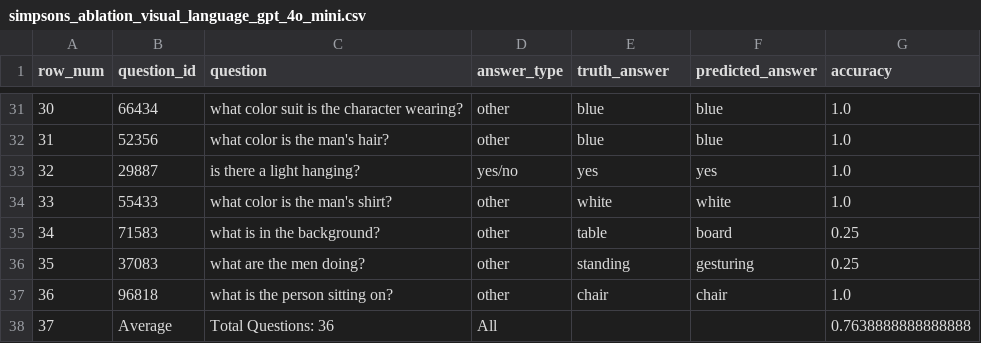
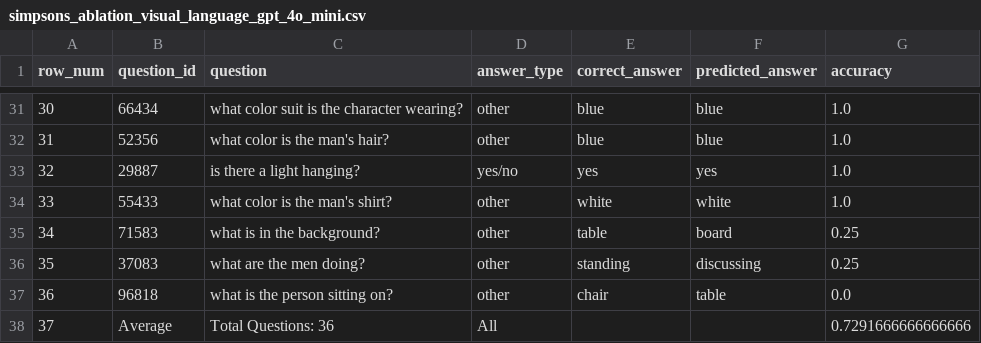
Before and after one commit to tongwu17/Multi_Agent_Cartoon, a CSV file: results/ablation/simpsons_ablation_visual_language_gpt_4o_mini.csv, drawn as a sheet; only a part is shown, gaps mark what is left out; the diff covers the shown part only.

```diff
--- a/results/ablation/simpsons_ablation_visual_language_gpt_4o_mini.csv
+++ b/results/ablation/simpsons_ablation_visual_language_gpt_4o_mini.csv
@@ -1 +1 @@
-row_num,question_id,question,answer_type,truth_answer,predicted_answer,accuracy
+row_num,question_id,question,answer_type,correct_answer,predicted_answer,accuracy
@@ -35,4 +35,4 @@ row_num,question_id,question,answer_type,truth_answer,predicted_answer,accuracy
 34,71583,what is in the background?,other,table,board,0.25
-35,37083,what are the men doing?,other,standing,gesturing,0.25
-36,96818,what is the person sitting on?,other,chair,chair,1.0
-37,Average,Total Questions: 36,All,,,0.7638888888888888
+35,37083,what are the men doing?,other,standing,discussing,0.25
+36,96818,what is the person sitting on?,other,chair,table,0.0
+37,Average,Total Questions: 36,All,,,0.7291666666666666
```
Also changed, not shown: 17 edited cells elsewhere in this file, results/ablation/pororo_ablation_language_gpt_4o_mini.csv, results/ablation/pororo_ablation_language_hallucination_gpt_4o_mini.csv, 11 other files.
